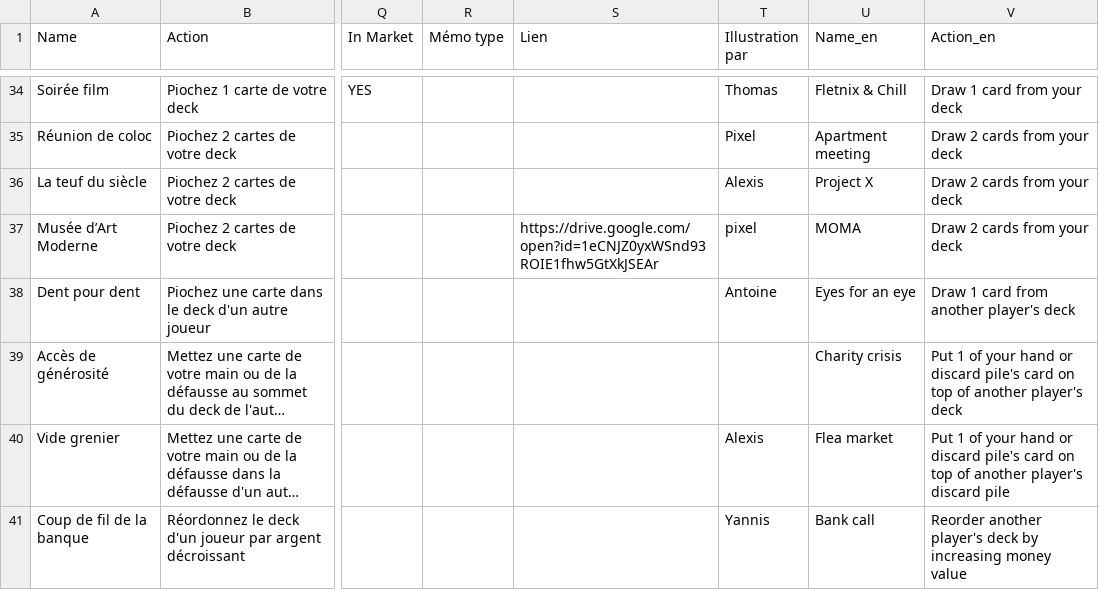
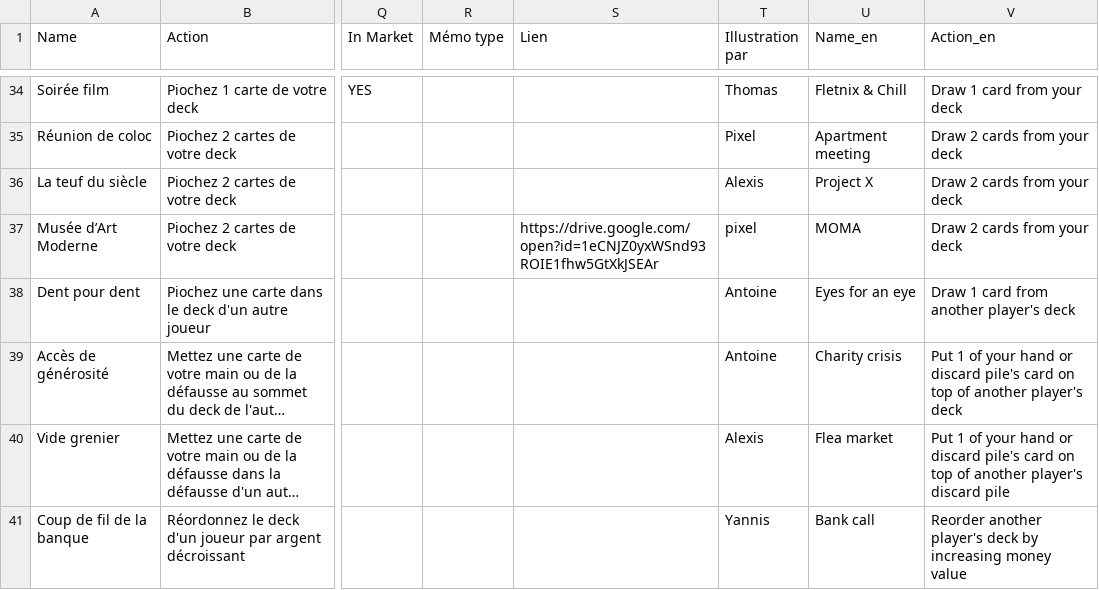
Before and after one commit to elisee/ColocDuty, a TSV file: InGame/CardsDatabase.tsv, drawn as a sheet; only a part is shown, gaps mark what is left out; long unchanged cells end in …; the diff names each change by its address in the sheet, - before the commit and + after, or states it on an @@ line.

Commit message:
Update cards database

```diff
--- a/InGame/CardsDatabase.tsv
+++ b/InGame/CardsDatabase.tsv
-T39 (Illustration par): (empty)
+T39 (Illustration par): Antoine
```
Also changed, not shown: 8 other files.
